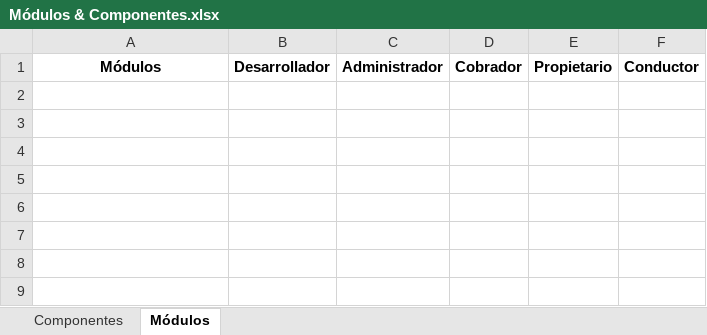
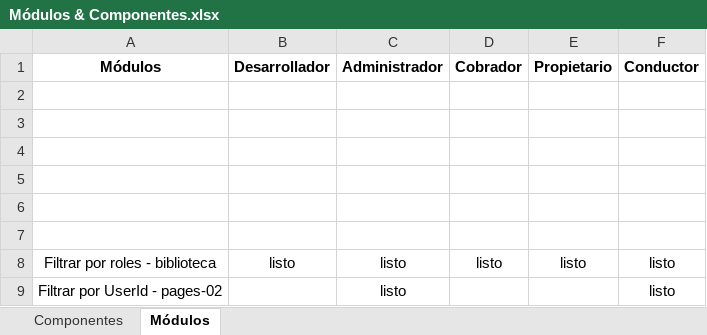
Before and after one commit to tianlehou/joako, an Excel workbook: Módulos & Componentes.xlsx, sheet Módulos, drawn as a sheet; values as stored, in another font and other column widths than the file's, no borders; the diff names each change by its address in the sheet, - before the commit and + after, or states it on an @@ line.

```diff
--- a/Módulos & Componentes.xlsx (sheet Módulos)
+++ b/Módulos & Componentes.xlsx (sheet Módulos)
+row 2: (empty)
+row 3: (empty)
+row 4: (empty)
+row 5: (empty)
+row 6: (empty)
+row 7: (empty)
+row 8: Filtrar por roles - biblioteca | listo | listo | listo | listo | listo
+row 9: Filtrar por UserId - pages-02 |  | listo |  |  | listo
```
Also changed, not shown: 3 other files.
